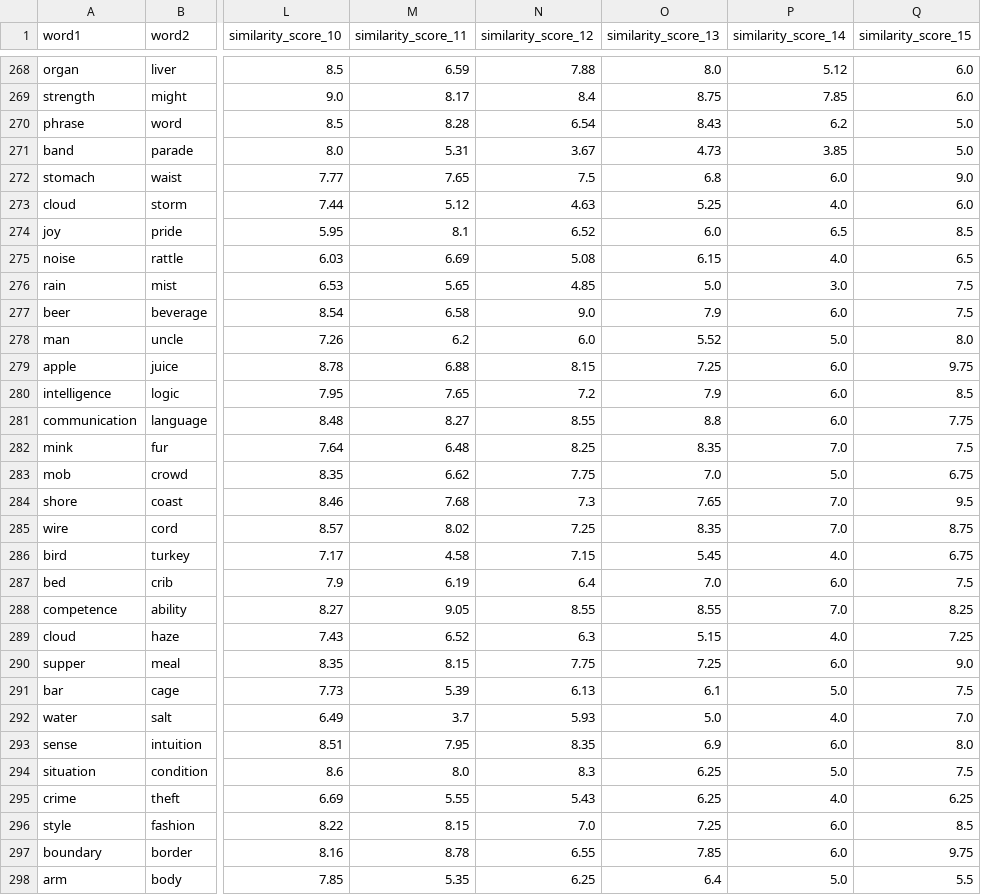
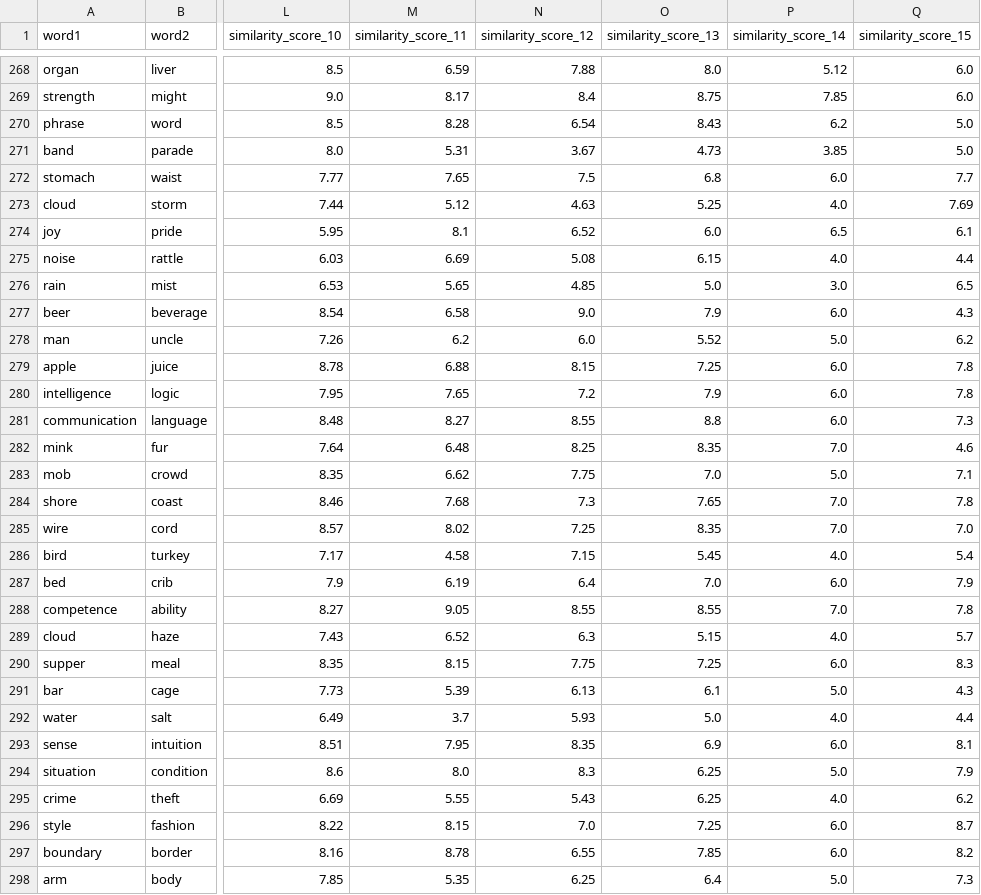
Before and after one commit to XanderSnelder/master-thesis, a CSV file: data/gpt-3.5-turbo-0125/processed/en/f8.csv, drawn as a sheet; only a part is shown, gaps mark what is left out; the diff covers the shown part only; the diff names each change by its address in the sheet, - before the commit and + after, or states it on an @@ line.

```diff
--- a/data/gpt-3.5-turbo-0125/processed/en/f8.csv
+++ b/data/gpt-3.5-turbo-0125/processed/en/f8.csv
-Q272 (similarity_score_15): 9.0
+Q272 (similarity_score_15): 7.7
-Q273 (similarity_score_15): 6.0
+Q273 (similarity_score_15): 7.69
-Q274 (similarity_score_15): 8.5
+Q274 (similarity_score_15): 6.1
-Q275 (similarity_score_15): 6.5
+Q275 (similarity_score_15): 4.4
-Q276 (similarity_score_15): 7.5
+Q276 (similarity_score_15): 6.5
-Q277 (similarity_score_15): 7.5
+Q277 (similarity_score_15): 4.3
-Q278 (similarity_score_15): 8.0
+Q278 (similarity_score_15): 6.2
-Q279 (similarity_score_15): 9.75
+Q279 (similarity_score_15): 7.8
-Q280 (similarity_score_15): 8.5
+Q280 (similarity_score_15): 7.8
-Q281 (similarity_score_15): 7.75
+Q281 (similarity_score_15): 7.3
-Q282 (similarity_score_15): 7.5
+Q282 (similarity_score_15): 4.6
-Q283 (similarity_score_15): 6.75
+Q283 (similarity_score_15): 7.1
-Q284 (similarity_score_15): 9.5
+Q284 (similarity_score_15): 7.8
-Q285 (similarity_score_15): 8.75
+Q285 (similarity_score_15): 7.0
-Q286 (similarity_score_15): 6.75
+Q286 (similarity_score_15): 5.4
-Q287 (similarity_score_15): 7.5
+Q287 (similarity_score_15): 7.9
-Q288 (similarity_score_15): 8.25
+Q288 (similarity_score_15): 7.8
-Q289 (similarity_score_15): 7.25
+Q289 (similarity_score_15): 5.7
-Q290 (similarity_score_15): 9.0
+Q290 (similarity_score_15): 8.3
-Q291 (similarity_score_15): 7.5
+Q291 (similarity_score_15): 4.3
-Q292 (similarity_score_15): 7.0
+Q292 (similarity_score_15): 4.4
-Q293 (similarity_score_15): 8.0
+Q293 (similarity_score_15): 8.1
-Q294 (similarity_score_15): 7.5
+Q294 (similarity_score_15): 7.9
-Q295 (similarity_score_15): 6.25
+Q295 (similarity_score_15): 6.2
-Q296 (similarity_score_15): 8.5
+Q296 (similarity_score_15): 8.7
-Q297 (similarity_score_15): 9.75
+Q297 (similarity_score_15): 8.2
-Q298 (similarity_score_15): 5.5
+Q298 (similarity_score_15): 7.3
```
Also changed, not shown: 66 edited cells elsewhere in this file, 35 other files.
